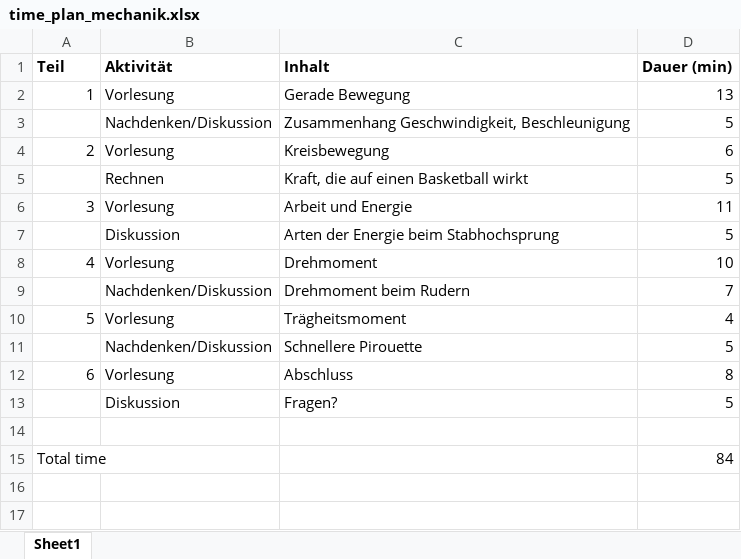
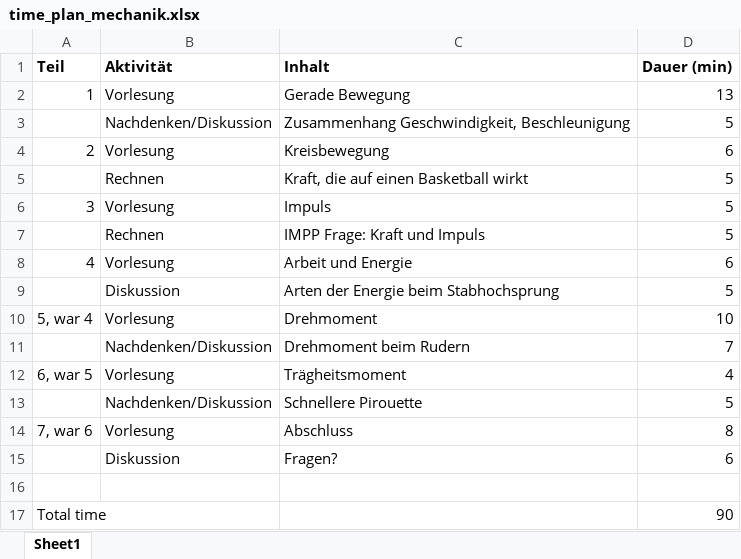
Before and after one commit to MelanieIStefan/M01.2_Mechanik, an Excel workbook: time_plan_mechanik.xlsx, sheet Sheet1, drawn as a sheet; values as stored, in another font and other column widths than the file's, no borders; addresses are those after the commit; the diff names each change by its address in the sheet, - before the commit and + after, or states it on an @@ line.

Commit message:
Update time plan

```diff
--- a/time_plan_mechanik.xlsx (sheet Sheet1)
+++ b/time_plan_mechanik.xlsx (sheet Sheet1)
+row 6: 3 | Vorlesung | Impuls | 5
+row 7:  | Rechnen | IMPP Frage: Kraft und Impuls | 5
-A8 (Teil): 3
+A8 (Teil): 4
-D8 (Dauer (min)): 11
+D8 (Dauer (min)): 6
-A10 (Teil): 4
+A10 (Teil): 5, war 4
-A12 (Teil): 5
+A12 (Teil): 6, war 5
-A14 (Teil): 6
+A14 (Teil): 7, war 6
-D15 (Dauer (min)): 5
+D15 (Dauer (min)): 6
-D17 (Dauer (min)): 84
+D17 (Dauer (min)): 90
```
